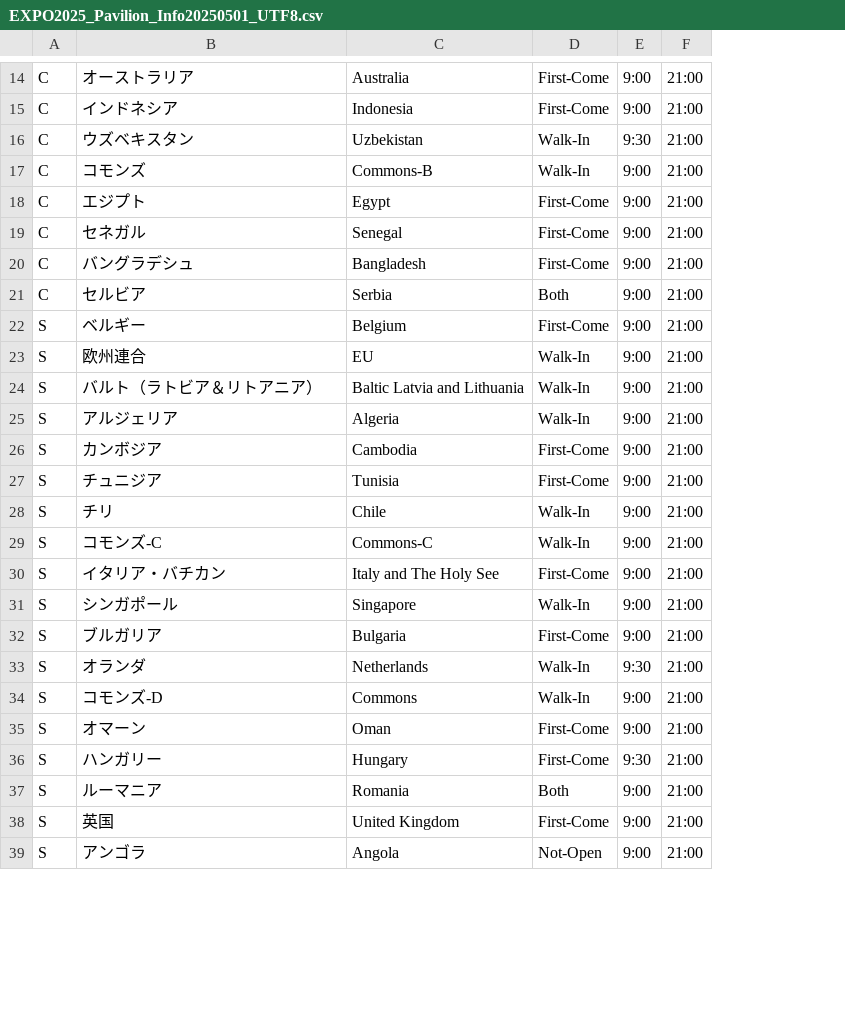
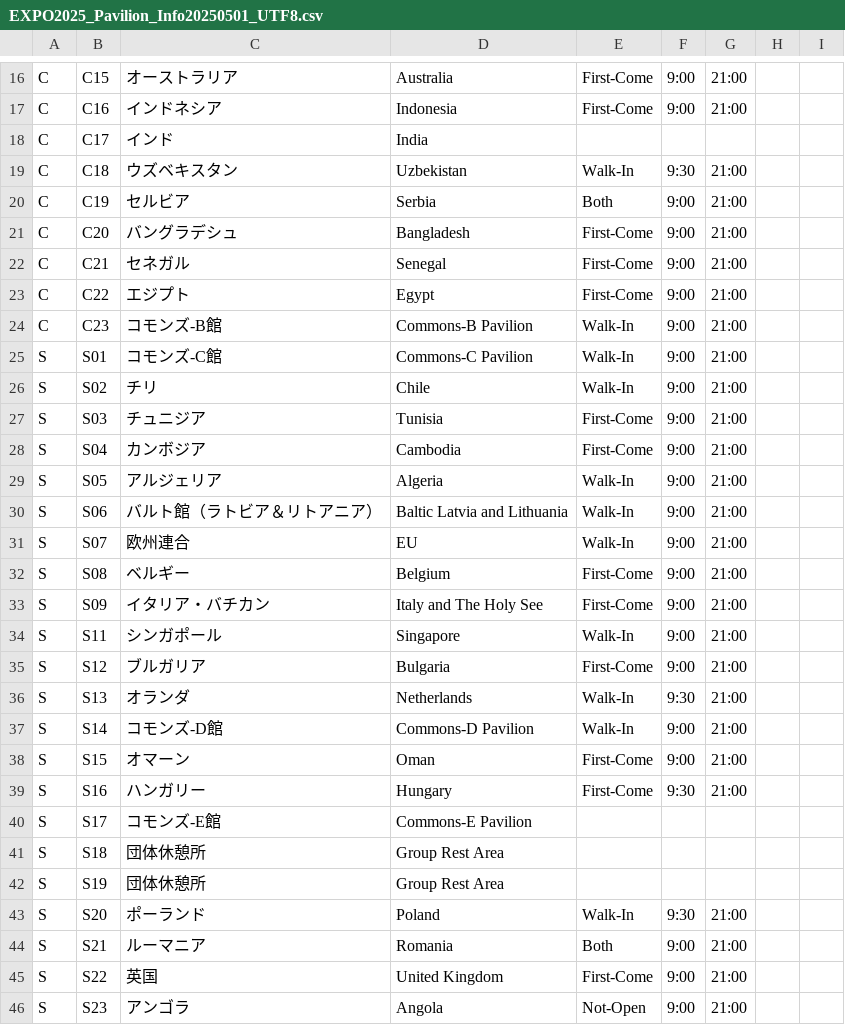
Before and after one commit to EXPO2025wait/EXPO2025OpenData, a CSV file: EXPO2025_Pavilion_Info20250501_UTF8.csv, drawn as a sheet; only a part is shown, gaps mark what is left out; removed rows and columns are numbered as before the commit, all else as after; the diff covers the shown part only; the diff names each change by its address in the sheet, - before the commit and + after, or states it on an @@ line.

Commit message:
add Pavilion ID and sort by Pavilion ID

```diff
--- a/EXPO2025_Pavilion_Info20250501_UTF8.csv
+++ b/EXPO2025_Pavilion_Info20250501_UTF8.csv
+column B, rows 16-17: C15 | C16; row 19: C18; row 21: C20; rows 23-24: C22 | C23; rows 32-39: S08 | S09 | S11 | S12 | S13 | S14 | S15 | S16; rows 44-46: S21 | S22 | S23
+column H, empty
+column I, empty
+row 18: C | C17 | インド | India
@@ row 21 moved to row 20: C @@
-C21: コモンズ
+C21: バングラデシュ
-D21: Commons-B
+D21: Bangladesh
-E21: Walk-In
+E21: First-Come
@@ row 19 moved to row 22: C @@
-C24: バングラデシュ
+C24: コモンズ-B館
-D24: Bangladesh
+D24: Commons-B Pavilion
-E24: First-Come
+E24: Walk-In
+row 25: S | S01 | コモンズ-C館 | Commons-C Pavilion | Walk-In | 9:00 | 21:00
@@ row 28 moved to row 26: S @@
@@ row 26 moved to row 28: S @@
@@ row 25 moved to row 29: S @@
+row 30: S | S06 | バルト館（ラトビア＆リトアニア） | Baltic Latvia and Lithuania | Walk-In | 9:00 | 21:00
@@ row 23 moved to row 31: S @@
-row 24: S | バルト（ラトビア＆リトアニア） | Baltic Latvia and Lithuania | Walk-In | 9:00 | 21:00
-row 29: S | コモンズ-C | Commons-C | Walk-In | 9:00 | 21:00
-C37: コモンズ-D
+C37: コモンズ-D館
-D37: Commons
+D37: Commons-D Pavilion
+row 40: S | S17 | コモンズ-E館 | Commons-E Pavilion
+row 41: S | S18 | 団体休憩所 | Group Rest Area
+row 42: S | S19 | 団体休憩所 | Group Rest Area
@@ row 40 moved to row 43: S @@
```
Also changed, not shown: 21 added rows, 2 removed rows, 6 moved rows and 13 edited cells elsewhere in this file.
